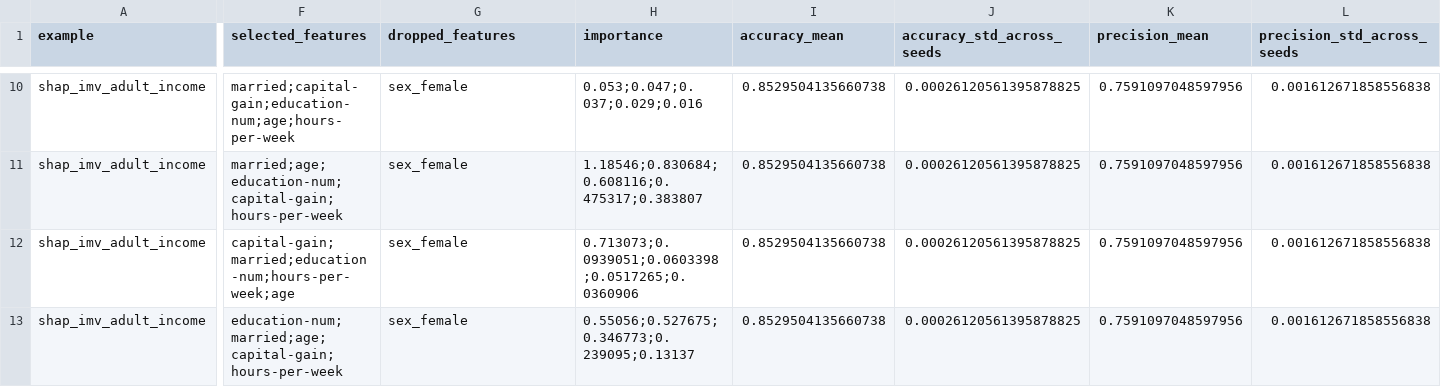
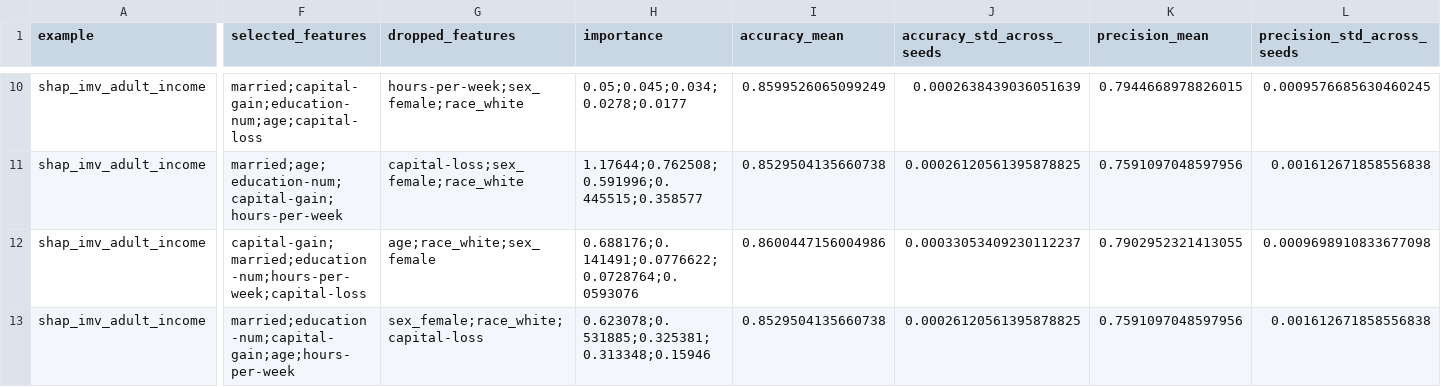
Before and after one commit to intermodelvigorish/IMV_ML, a CSV file: output/examples/shap/shap_imv_adult_income_top_5_features.csv, drawn as a sheet; only a part is shown, gaps mark what is left out; the diff covers the shown part only; the diff names each change by its address in the sheet, - before the commit and + after, or states it on an @@ line.

```diff
--- a/output/examples/shap/shap_imv_adult_income_top_5_features.csv
+++ b/output/examples/shap/shap_imv_adult_income_top_5_features.csv
-F10 (selected_features): married;capital-gain;education-num;age;hours-per-week
+F10 (selected_features): married;capital-gain;education-num;age;capital-loss
-G10 (dropped_features): sex_female
+G10 (dropped_features): hours-per-week;sex_female;race_white
-H10 (importance): 0.053;0.047;0.037;0.029;0.016
+H10 (importance): 0.05;0.045;0.034;0.0278;0.0177
-I10 (accuracy_mean): 0.8529504135660738
+I10 (accuracy_mean): 0.8599526065099249
-J10 (accuracy_std_across_seeds): 0.00026120561395878825
+J10 (accuracy_std_across_seeds): 0.0002638439036051639
-K10 (precision_mean): 0.7591097048597956
+K10 (precision_mean): 0.7944668978826015
-L10 (precision_std_across_seeds): 0.001612671858556838
+L10 (precision_std_across_seeds): 0.0009576685630460245
-G11 (dropped_features): sex_female
+G11 (dropped_features): capital-loss;sex_female;race_white
-H11 (importance): 1.18546;0.830684;0.608116;0.475317;0.383807
+H11 (importance): 1.17644;0.762508;0.591996;0.445515;0.358577
-F12 (selected_features): capital-gain;married;education-num;hours-per-week;age
+F12 (selected_features): capital-gain;married;education-num;hours-per-week;capital-loss
-G12 (dropped_features): sex_female
+G12 (dropped_features): age;race_white;sex_female
-H12 (importance): 0.713073;0.0939051;0.0603398;0.0517265;0.0360906
+H12 (importance): 0.688176;0.141491;0.0776622;0.0728764;0.0593076
-I12 (accuracy_mean): 0.8529504135660738
+I12 (accuracy_mean): 0.8600447156004986
-J12 (accuracy_std_across_seeds): 0.00026120561395878825
+J12 (accuracy_std_across_seeds): 0.00033053409230112237
-K12 (precision_mean): 0.7591097048597956
+K12 (precision_mean): 0.7902952321413055
-L12 (precision_std_across_seeds): 0.001612671858556838
+L12 (precision_std_across_seeds): 0.0009698910833677098
-F13 (selected_features): education-num;married;age;capital-gain;hours-per-week
+F13 (selected_features): married;education-num;capital-gain;age;hours-per-week
-G13 (dropped_features): sex_female
+G13 (dropped_features): sex_female;race_white;capital-loss
-H13 (importance): 0.55056;0.527675;0.346773;0.239095;0.13137
+H13 (importance): 0.623078;0.531885;0.325381;0.313348;0.15946
```
Also changed, not shown: 32 edited cells elsewhere in this file, output/examples/shap/shap_imv_breast_cancer_top_5_features.csv, output/examples/shap/shap_imv_results__feature_ranking.csv, 23 other files.
